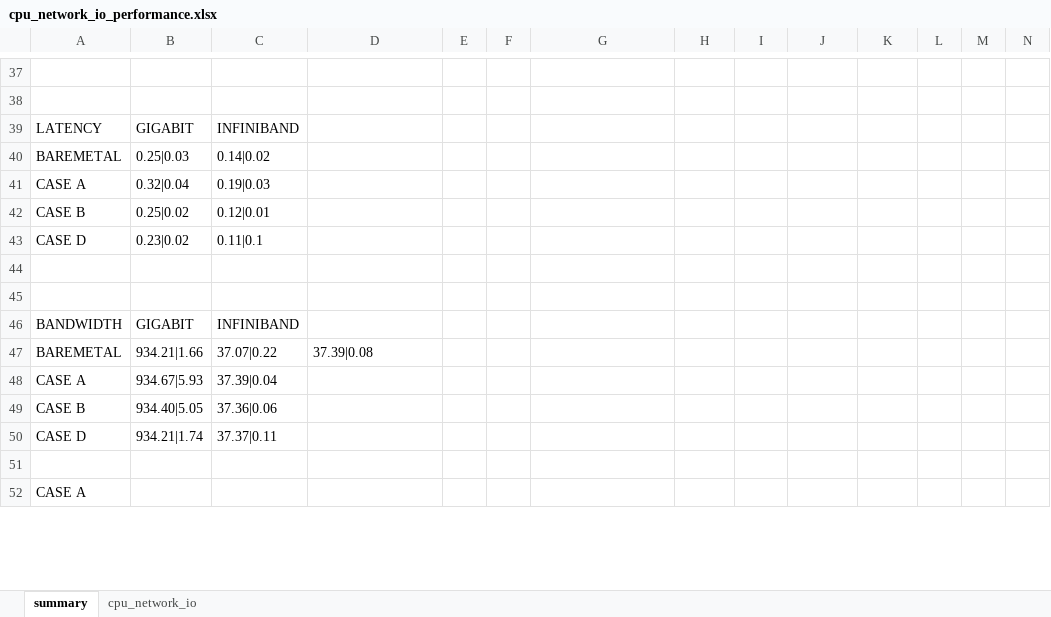
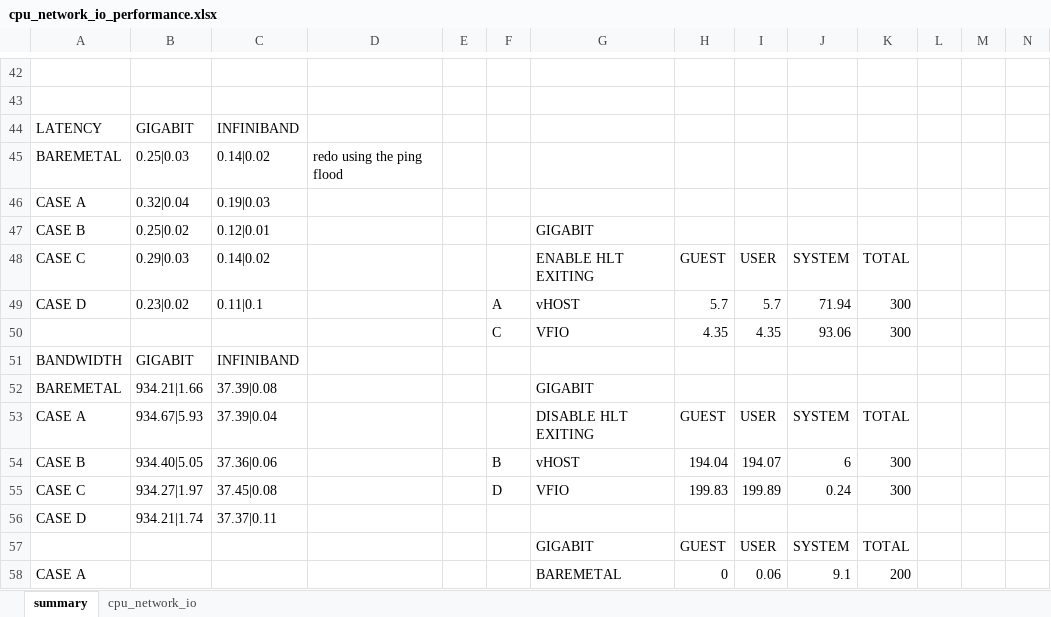
Before and after one commit to PJTPJT/pci-passthrough, an Excel workbook: haas/temp/cpu_network_io_performance.xlsx, sheet summary, drawn as a sheet; only a part is shown, gaps mark what is left out; values as stored, in another font and other column widths than the file's, no borders; removed rows and columns are numbered as before the commit, all else as after; rows hold the shown columns only; the diff covers the shown part only; the diff names each change by its address in the sheet, - before the commit and + after, or states it on an @@ line.

```diff
--- a/haas/temp/cpu_network_io_performance.xlsx (sheet summary)
+++ b/haas/temp/cpu_network_io_performance.xlsx (sheet summary)
-D45: (empty)
+D45: redo using the ping flood
-G47: (empty)
+G47: GIGABIT
+row 48: CASE C | 0.29|0.03 | 0.14|0.02 |  |  |  | ENABLE HLT EXITING | GUEST | USER | SYSTEM | TOTAL
-F49: (empty)
+F49: A
-G49: (empty)
+G49: vHOST
-H49: (empty)
+H49: 5.7
-I49: (empty)
+I49: 5.7
-J49: (empty)
+J49: 71.94
-K49: (empty)
+K49: 300
-row 50: (empty)
+row 50:  |  |  |  |  | C | VFIO | 4.35 | 4.35 | 93.06 | 300
-row 45: (empty)
-C52: 37.07|0.22
+C52: 37.39|0.08
-D52: 37.39|0.08
+D52: (empty)
-G52: (empty)
+G52: GIGABIT
-G53: (empty)
+G53: DISABLE HLT EXITING
-H53: (empty)
+H53: GUEST
-I53: (empty)
+I53: USER
-J53: (empty)
+J53: SYSTEM
-K53: (empty)
+K53: TOTAL
-F54: (empty)
+F54: B
-G54: (empty)
+G54: vHOST
-H54: (empty)
+H54: 194.04
-I54: (empty)
+I54: 194.07
-J54: (empty)
+J54: 6
-K54: (empty)
+K54: 300
+row 55: CASE C | 934.27|1.97 | 37.45|0.08 |  |  | D | VFIO | 199.83 | 199.89 | 0.24 | 300
-row 57: (empty)
+row 57:  |  |  |  |  |  | GIGABIT | GUEST | USER | SYSTEM | TOTAL
-row 52: CASE A
+row 58: CASE A |  |  |  |  |  | BAREMETAL | 0 | 0.06 | 9.1 | 200
```
Also changed, not shown: 15 added rows and 5 edited cells elsewhere in this sheet, sheet cpu_network_io, formulas that keep their value, haas/temp/did_efficiency.xlsx.
